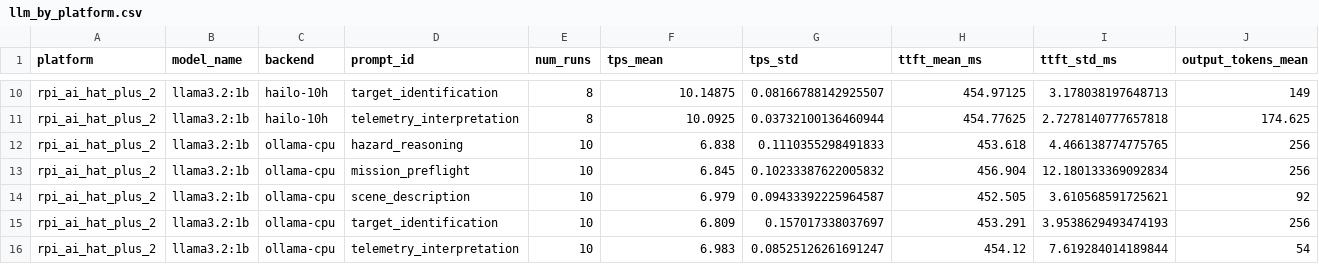
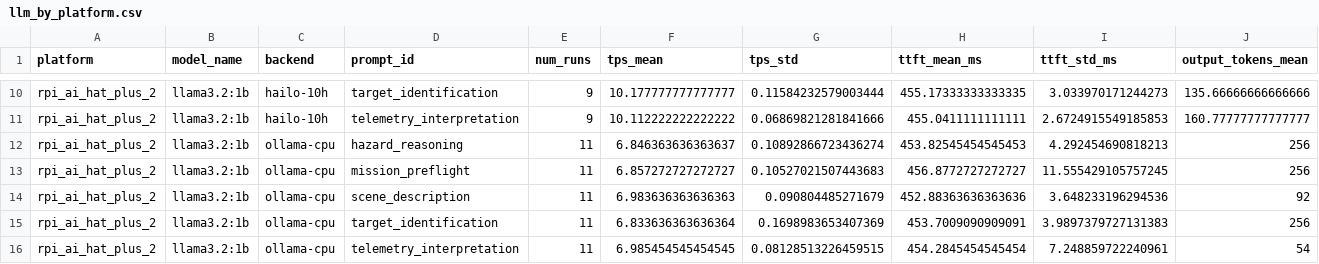
Before and after one commit to JabbaghYounes/Benchy, a CSV file: docs/showcase/llm_by_platform.csv, drawn as a sheet; only a part is shown, gaps mark what is left out; the diff covers the shown part only; the diff names each change by its address in the sheet, - before the commit and + after, or states it on an @@ line.

```diff
--- a/docs/showcase/llm_by_platform.csv
+++ b/docs/showcase/llm_by_platform.csv
-E10:E11 (num_runs): 8
+E10:E11 (num_runs): 9
-F10 (tps_mean): 10.14875
+F10 (tps_mean): 10.177777777777777
-G10 (tps_std): 0.08166788142925507
+G10 (tps_std): 0.11584232579003444
-H10 (ttft_mean_ms): 454.97125
+H10 (ttft_mean_ms): 455.17333333333335
-I10 (ttft_std_ms): 3.178038197648713
+I10 (ttft_std_ms): 3.033970171244273
-J10 (output_tokens_mean): 149
+J10 (output_tokens_mean): 135.66666666666666
-F11 (tps_mean): 10.0925
+F11 (tps_mean): 10.112222222222222
-G11 (tps_std): 0.03732100136460944
+G11 (tps_std): 0.06869821281841666
-H11 (ttft_mean_ms): 454.77625
+H11 (ttft_mean_ms): 455.0411111111111
-I11 (ttft_std_ms): 2.7278140777657818
+I11 (ttft_std_ms): 2.6724915549185853
-J11 (output_tokens_mean): 174.625
+J11 (output_tokens_mean): 160.77777777777777
-E12:E16 (num_runs): 10
+E12:E16 (num_runs): 11
-F12 (tps_mean): 6.838
+F12 (tps_mean): 6.846363636363637
-G12 (tps_std): 0.1110355298491833
+G12 (tps_std): 0.10892866723436274
-H12 (ttft_mean_ms): 453.618
+H12 (ttft_mean_ms): 453.82545454545453
-I12 (ttft_std_ms): 4.466138774775765
+I12 (ttft_std_ms): 4.292454690818213
-F13 (tps_mean): 6.845
+F13 (tps_mean): 6.857272727272727
-G13 (tps_std): 0.10233387622005832
+G13 (tps_std): 0.10527021507443683
-H13 (ttft_mean_ms): 456.904
+H13 (ttft_mean_ms): 456.8772727272727
-I13 (ttft_std_ms): 12.180133369092834
+I13 (ttft_std_ms): 11.555429105757245
-F14 (tps_mean): 6.979
+F14 (tps_mean): 6.983636363636363
-G14 (tps_std): 0.09433392225964587
+G14 (tps_std): 0.090804485271679
-H14 (ttft_mean_ms): 452.505
+H14 (ttft_mean_ms): 452.88363636363636
-I14 (ttft_std_ms): 3.610568591725621
+I14 (ttft_std_ms): 3.648233196294536
-F15 (tps_mean): 6.809
+F15 (tps_mean): 6.833636363636364
-G15 (tps_std): 0.157017338037697
+G15 (tps_std): 0.1698983653407369
-H15 (ttft_mean_ms): 453.291
+H15 (ttft_mean_ms): 453.7009090909091
-I15 (ttft_std_ms): 3.9538629493474193
+I15 (ttft_std_ms): 3.9897379727131383
-F16 (tps_mean): 6.983
+F16 (tps_mean): 6.985454545454545
-G16 (tps_std): 0.08525126261691247
+G16 (tps_std): 0.08128513226459515
-H16 (ttft_mean_ms): 454.12
+H16 (ttft_mean_ms): 454.2845454545454
-I16 (ttft_std_ms): 7.619284014189844
+I16 (ttft_std_ms): 7.248859722240961
```
Also changed, not shown: 34 edited cells elsewhere in this file, docs/showcase/yolo_by_platform.csv, 7 other files.
